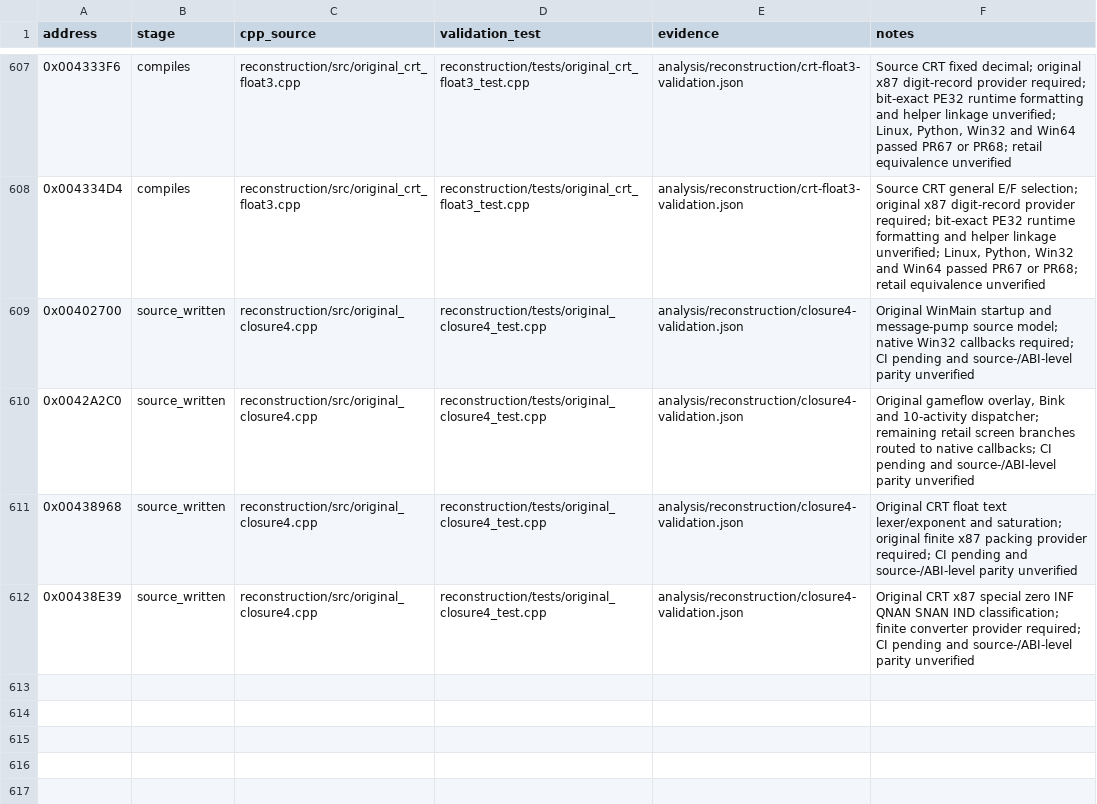
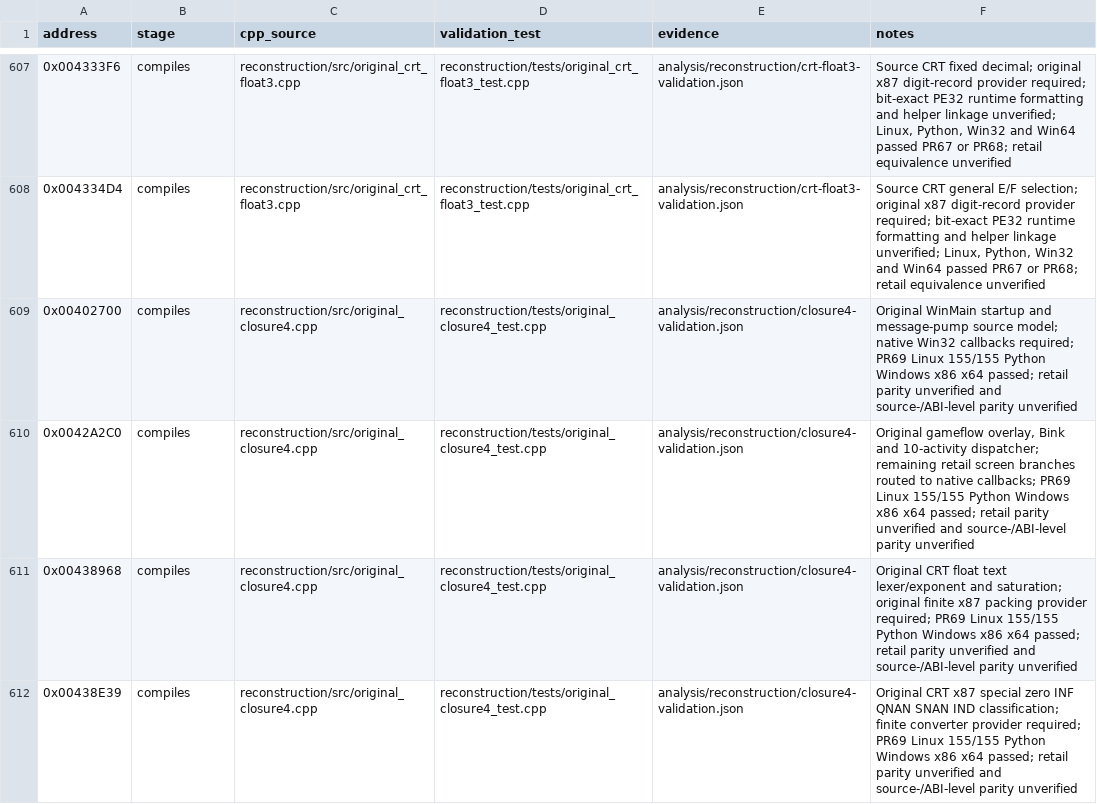
Before and after one commit to lizardpeter/btb-reverse, a CSV file: analysis/reconstruction/reviewed_functions.csv, drawn as a sheet; only a part is shown, gaps mark what is left out.

Commit message:
Mark four PR69 native WinMain flow and x87 source functions compiled on main after CI

```diff
--- a/analysis/reconstruction/reviewed_functions.csv
+++ b/analysis/reconstruction/reviewed_functions.csv
@@ -608,5 +608,5 @@ address,stage,cpp_source,validation_test,evidence,notes
 0x004334D4,compiles,reconstruction/src/original_crt_float3.cpp,reconstruction/tests/original_crt_float3_test.cpp,analysis/reconstruction/crt-float3-validation.json,"Source CRT general E/F selection; original x87 digit-record provider required; bit-exact PE32 runtime formatting and helper linkage unverified; Linux, Python, Win32 and Win64 passed PR67 or PR68; retail equivalence unverified"
-0x00402700,source_written,reconstruction/src/original_closure4.cpp,reconstruction/tests/original_closure4_test.cpp,analysis/reconstruction/closure4-validation.json,"Original WinMain startup and message-pump source model; native Win32 callbacks required; CI pending and source-/ABI-level parity unverified"
-0x0042A2C0,source_written,reconstruction/src/original_closure4.cpp,reconstruction/tests/original_closure4_test.cpp,analysis/reconstruction/closure4-validation.json,"Original gameflow overlay, Bink and 10-activity dispatcher; remaining retail screen branches routed to native callbacks; CI pending and source-/ABI-level parity unverified"
-0x00438968,source_written,reconstruction/src/original_closure4.cpp,reconstruction/tests/original_closure4_test.cpp,analysis/reconstruction/closure4-validation.json,"Original CRT float text lexer/exponent and saturation; original finite x87 packing provider required; CI pending and source-/ABI-level parity unverified"
-0x00438E39,source_written,reconstruction/src/original_closure4.cpp,reconstruction/tests/original_closure4_test.cpp,analysis/reconstruction/closure4-validation.json,"Original CRT x87 special zero INF QNAN SNAN IND classification; finite converter provider required; CI pending and source-/ABI-level parity unverified"
+0x00402700,compiles,reconstruction/src/original_closure4.cpp,reconstruction/tests/original_closure4_test.cpp,analysis/reconstruction/closure4-validation.json,"Original WinMain startup and message-pump source model; native Win32 callbacks required; PR69 Linux 155/155 Python Windows x86 x64 passed; retail parity unverified and source-/ABI-level parity unverified"
+0x0042A2C0,compiles,reconstruction/src/original_closure4.cpp,reconstruction/tests/original_closure4_test.cpp,analysis/reconstruction/closure4-validation.json,"Original gameflow overlay, Bink and 10-activity dispatcher; remaining retail screen branches routed to native callbacks; PR69 Linux 155/155 Python Windows x86 x64 passed; retail parity unverified and source-/ABI-level parity unverified"
+0x00438968,compiles,reconstruction/src/original_closure4.cpp,reconstruction/tests/original_closure4_test.cpp,analysis/reconstruction/closure4-validation.json,"Original CRT float text lexer/exponent and saturation; original finite x87 packing provider required; PR69 Linux 155/155 Python Windows x86 x64 passed; retail parity unverified and source-/ABI-level parity unverified"
+0x00438E39,compiles,reconstruction/src/original_closure4.cpp,reconstruction/tests/original_closure4_test.cpp,analysis/reconstruction/closure4-validation.json,"Original CRT x87 special zero INF QNAN SNAN IND classification; finite converter provider required; PR69 Linux 155/155 Python Windows x86 x64 passed; retail parity unverified and source-/ABI-level parity unverified"
```
